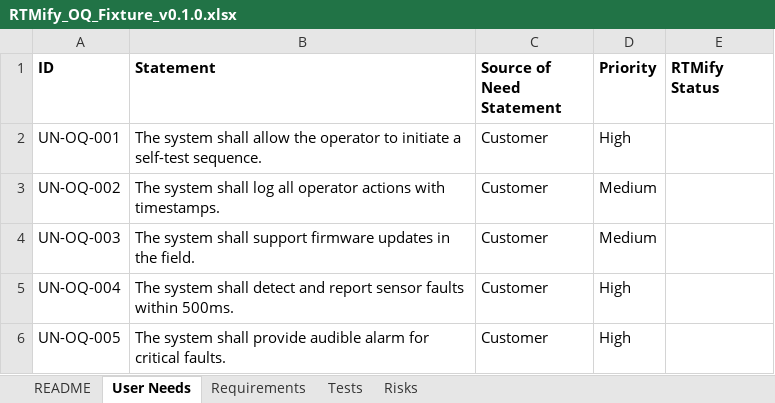
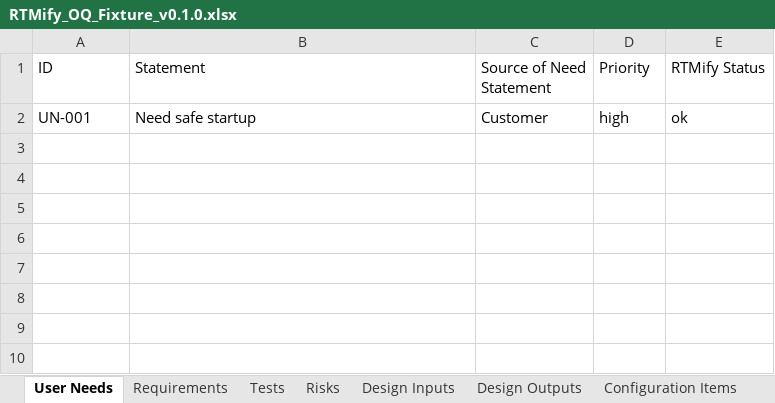
Before and after one commit to cvillecsteele/rtmify, an Excel workbook: validation/RTMify_OQ_Fixture_v0.1.0.xlsx, sheet User Needs, drawn as a sheet; values as stored, in another font and other column widths than the file's, no borders; removed rows and columns are numbered as before the commit, all else as after; the diff names each change by its address in the sheet, - before the commit and + after, or states it on an @@ line.

Commit message:
Add profile-aware Trace validation and reporting

```diff
--- a/validation/RTMify_OQ_Fixture_v0.1.0.xlsx (sheet User Needs)
+++ b/validation/RTMify_OQ_Fixture_v0.1.0.xlsx (sheet User Needs)
-sheet tab: README
+sheet tab: Design Inputs
+sheet tab: Design Outputs
+sheet tab: Configuration Items
-A1:E1 bold: on
+A1:E1 bold: off
-row 2: UN-OQ-001 | The system shall allow the operator to initiate a self-test sequence. | Customer | High
-row 3: UN-OQ-002 | The system shall log all operator actions with timestamps. | Customer | Medium
-row 4: UN-OQ-003 | The system shall support firmware updates in the field. | Customer | Medium
-row 5: UN-OQ-004 | The system shall detect and report sensor faults within 500ms. | Customer | High
-row 6: UN-OQ-005 | The system shall provide audible alarm for critical faults. | Customer | High
+row 2: UN-001 | Need safe startup | Customer | high | ok
```
Also changed, not shown: sheet Requirements, sheet Tests, sheet Risks, 18 other files.
